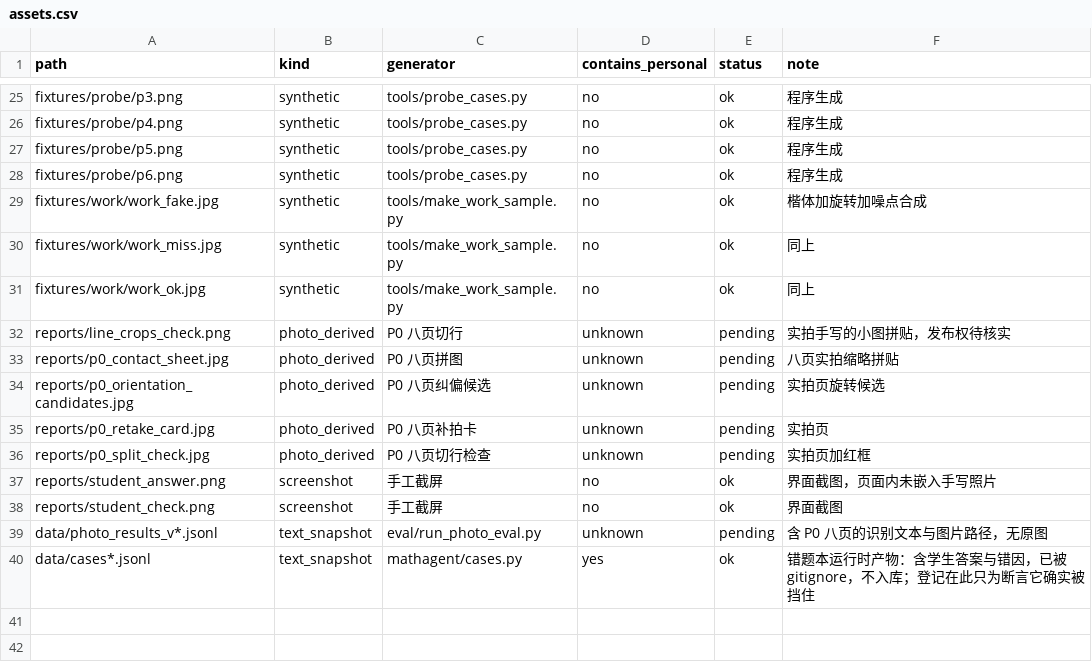
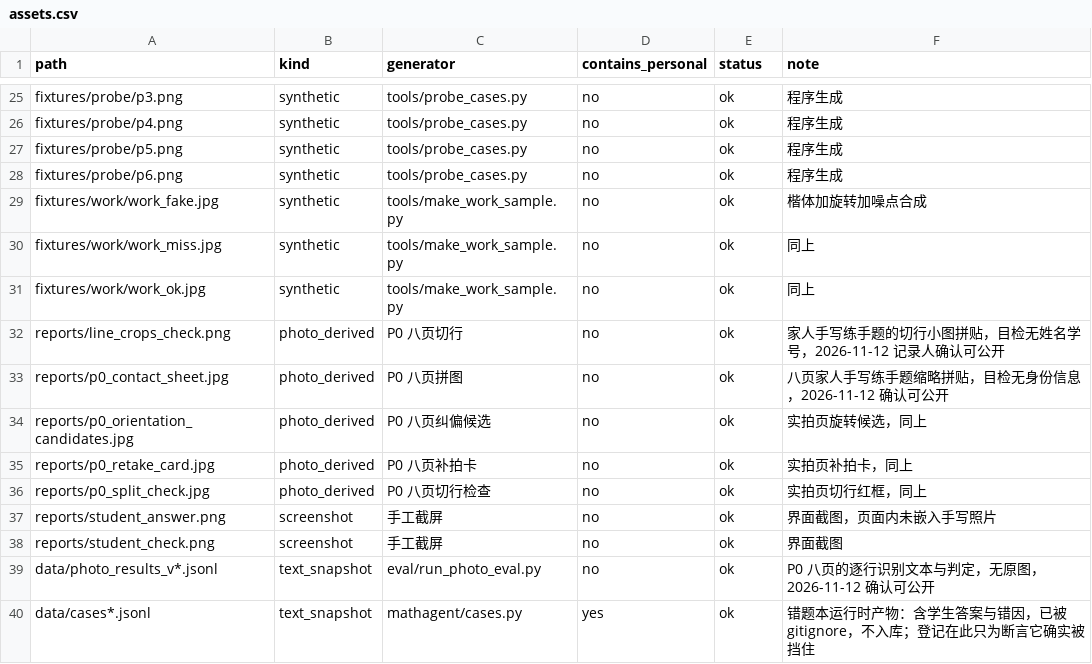
Before and after one commit to shiyalun1126/math-work, a CSV file: data/assets.csv, drawn as a sheet; only a part is shown, gaps mark what is left out; the diff names each change by its address in the sheet, - before the commit and + after, or states it on an @@ line.

Commit message:
实拍资产确认可公开，CI 转 strict
记录人确认：P0 八页手写是自己与家人写的练手题（x²-5x+6=0、2x-6=12 一类），
不是在校学生真实作业；目检同时确认图内无姓名/学号/学校/班级/日期。

- data/assets.csv：6 项 pending → ok，note 写清依据与日期（2026-11-12）。
  授权这一步只能由人做，所以每次改状态都要留下"凭什么"。
- CI 的 check_assets 加 --strict：清单里已无 pending，strict 是绿的；
  今后新增实拍图却没核发布权，会在合并前红，而不是安静合进去。
- docs/资产来源与授权.md：当前状态改为"已确认"，并写明目检只能证明
  "图里没写着是谁"，不能证明"写的人同意公开"——所以状态变更必须留依据。
- 11 份 photo_results 历史快照确认可公开后暂不删减：每个版本对应一次采集，
  删了就没法复核当时为什么这么判。

测试 362 passed，check_assets --strict 退出码 0。

```diff
--- a/data/assets.csv
+++ b/data/assets.csv
-D32:D36 (contains_personal): unknown
+D32:D36 (contains_personal): no
-E32:E36 (status): pending
+E32:E36 (status): ok
-F32 (note): 实拍手写的小图拼贴，发布权待核实
+F32 (note): 家人手写练手题的切行小图拼贴，目检无姓名学号，2026-11-12 记录人确认可公开
-F33 (note): 八页实拍缩略拼贴
+F33 (note): 八页家人手写练手题缩略拼贴，目检无身份信息，2026-11-12 确认可公开
-F34 (note): 实拍页旋转候选
+F34 (note): 实拍页旋转候选，同上
-F35 (note): 实拍页
+F35 (note): 实拍页补拍卡，同上
-F36 (note): 实拍页加红框
+F36 (note): 实拍页切行红框，同上
-D39 (contains_personal): unknown
+D39 (contains_personal): no
-E39 (status): pending
+E39 (status): ok
-F39 (note): 含 P0 八页的识别文本与图片路径，无原图
+F39 (note): P0 八页的逐行识别文本与判定，无原图，2026-11-12 确认可公开
```
Also changed, not shown: 4 other files.
